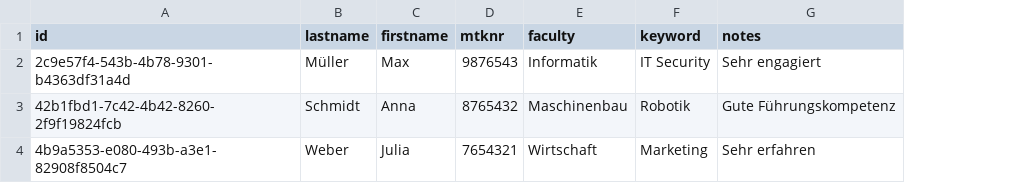
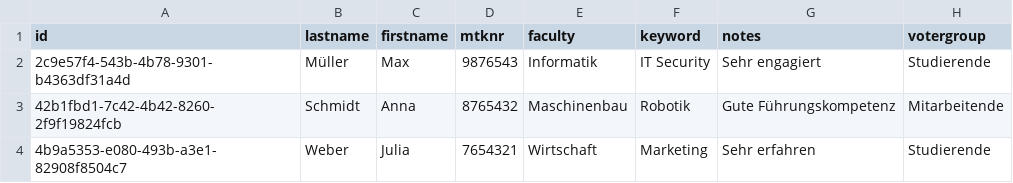
Before and after one commit to rneumann/election, a CSV file: backend/.extras/compose/postgres/initdb/data/csv/candidates.csv, drawn as a sheet; the diff names each change by its address in the sheet, - before the commit and + after, or states it on an @@ line.

Commit message:
changed table structure

```diff
--- a/backend/.extras/compose/postgres/initdb/data/csv/candidates.csv
+++ b/backend/.extras/compose/postgres/initdb/data/csv/candidates.csv
+column H (votergroup), rows 2-4: Studierende | Mitarbeitende | Studierende
```
Also changed, not shown: backend/.extras/compose/postgres/initdb/data/csv/voters.csv, 2 other files.
